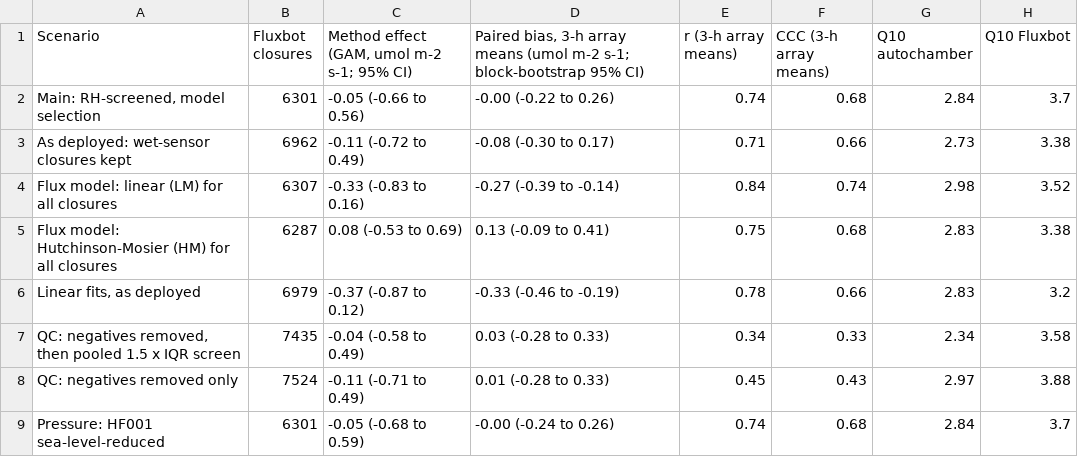
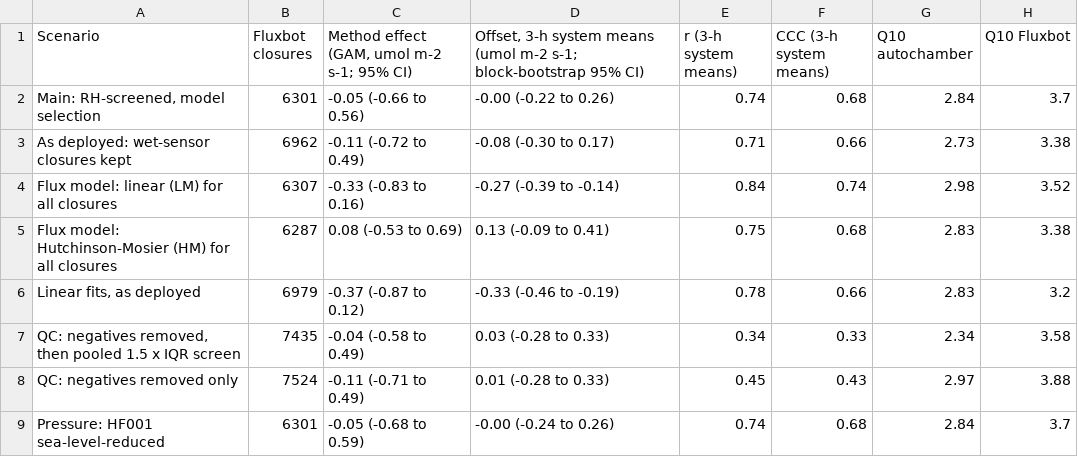
Before and after one commit to elizabethforbes/HarvardForest_fluxbot, a CSV file: manuscript_code/outputs/si_tables/TableS_sensitivity.csv, drawn as a sheet.

```diff
--- a/manuscript_code/outputs/si_tables/TableS_sensitivity.csv
+++ b/manuscript_code/outputs/si_tables/TableS_sensitivity.csv
@@ -1,2 +1,2 @@
-"Scenario","Fluxbot closures","Method effect (GAM, umol m-2 s-1; 95% CI)","Paired bias, 3-h array means (umol m-2 s-1; block-bootstrap 95% CI)","r (3-h array means)","CCC (3-h array means)","Q10 autochamber","Q10 Fluxbot"
+"Scenario","Fluxbot closures","Method effect (GAM, umol m-2 s-1; 95% CI)","Offset, 3-h system means (umol m-2 s-1; block-bootstrap 95% CI)","r (3-h system means)","CCC (3-h system means)","Q10 autochamber","Q10 Fluxbot"
 "Main: RH-screened, model selection",6301,"-0.05 (-0.66 to 0.56)","-0.00 (-0.22 to 0.26)",0.74,0.68,2.84,3.7
```
Also changed, not shown: manuscript_code/outputs/numbers/2_analysis__15_wet_selection_bias.csv, manuscript_code/outputs/numbers/numbers_all.csv, 11 other files.
